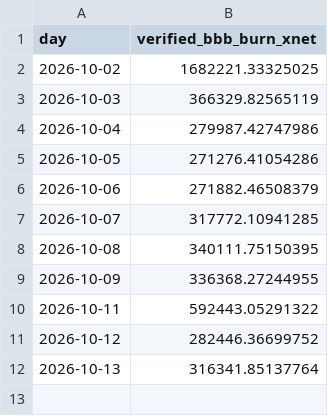
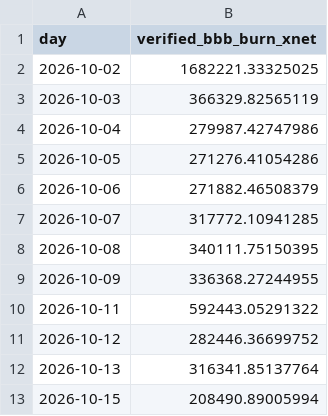
Before and after one commit to xnet-community-data/xnet-data-integration, a CSV file: data/derived/bbb_burn_daily.csv, drawn as a sheet; the diff names each change by its address in the sheet, - before the commit and + after, or states it on an @@ line.

```diff
--- a/data/derived/bbb_burn_daily.csv
+++ b/data/derived/bbb_burn_daily.csv
+row 13: 2026-10-15 | 208490.89005994
```
Also changed, not shown: data/xnet_supply_daily.csv, 17 other files.
